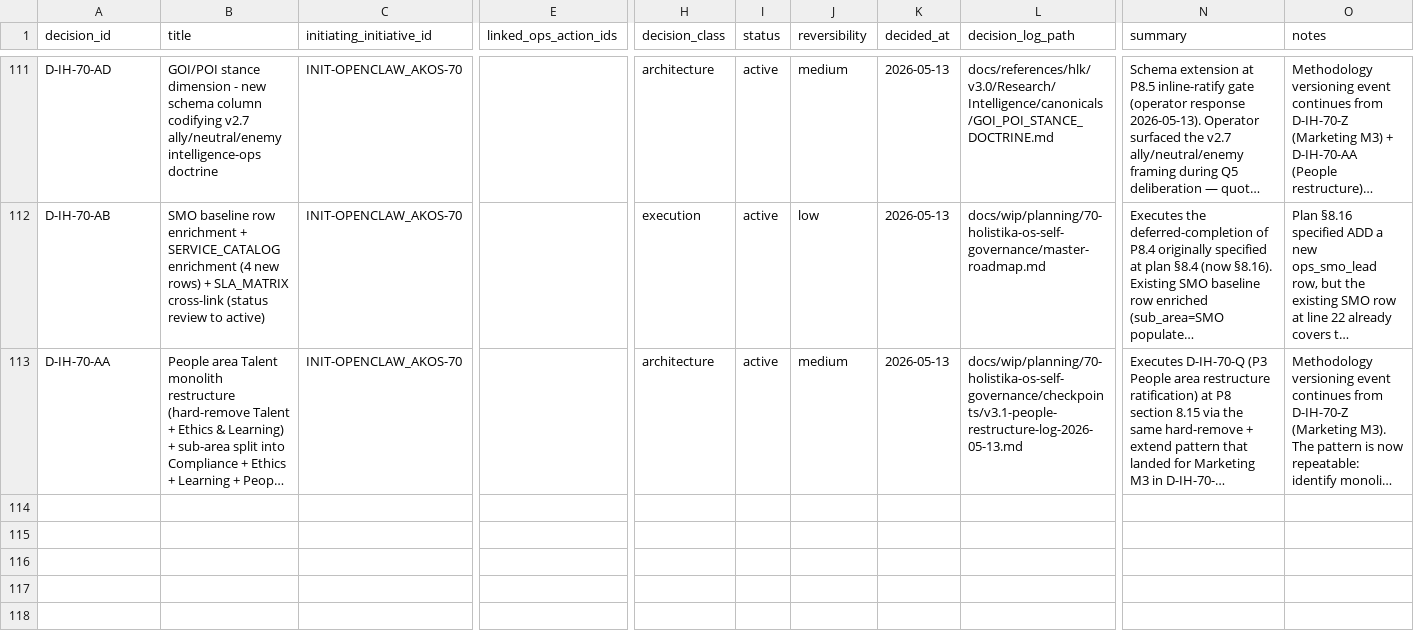
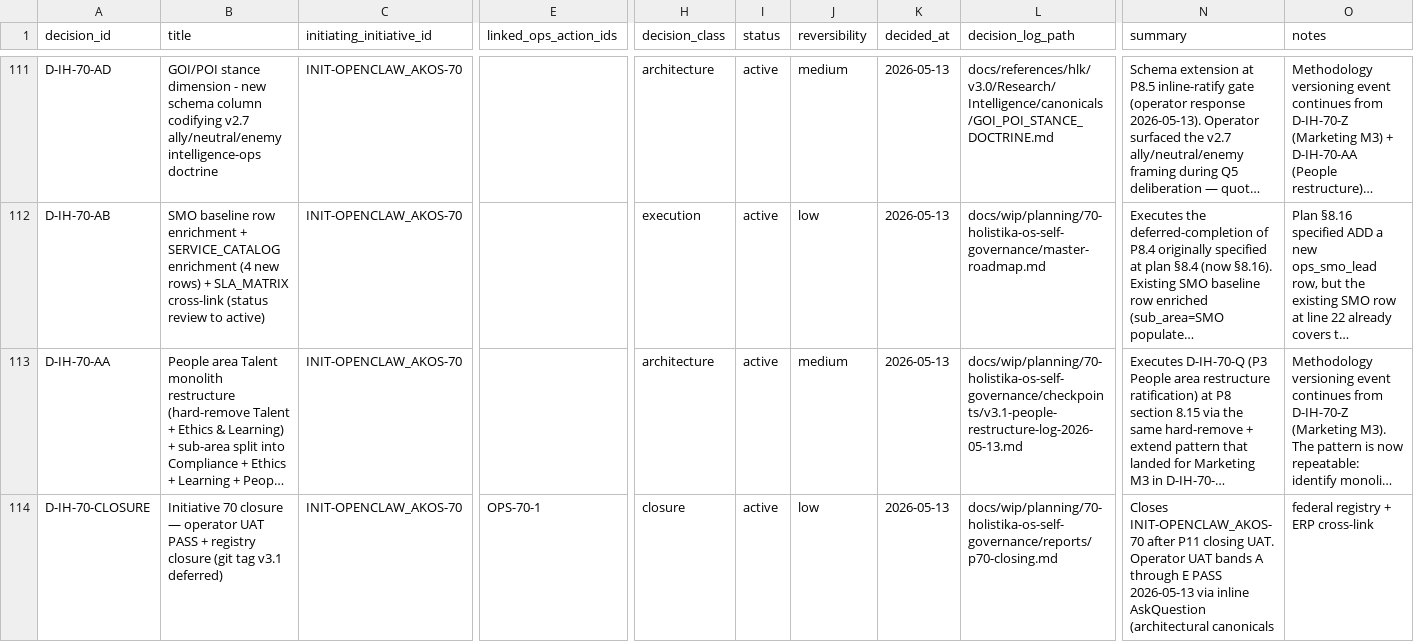
Before and after one commit to FraysaXII/openclaw-akos, a CSV file: docs/references/hlk/v3.0/Admin/O5-1/People/Compliance/canonicals/DECISION_REGISTER.csv, drawn as a sheet; only a part is shown, gaps mark what is left out; long unchanged cells end in …; rows hold the shown columns only; the diff names each change by its address in the sheet, - before the commit and + after, or states it on an @@ line.

Commit message:
I70 P11 closure: D-IH-70-CLOSURE, CLOSED INIT/OPS rows, p70-closing + roadmap
Operator UAT bands A through E PASS 2026-05-13 (inline AskQuestion). Annotated git
tag v3.1 explicitly deferred pending release-taxonomy ratification (see p70-closing
section 5 and CHANGELOG).

```diff
--- a/docs/references/hlk/v3.0/Admin/O5-1/People/Compliance/canonicals/DECISION_REGISTER.csv
+++ b/docs/references/hlk/v3.0/Admin/O5-1/People/Compliance/canonicals/DECISION_REGISTER.csv
+row 114: D-IH-70-CLOSURE | Initiative 70 closure — operator UAT PASS + registry closure (git tag v3.1 deferred) | INIT-OPENCLAW_AKOS-70 | OPS-70-1 | closure | active | low | 2026-05-13 | docs/wip/planning/70-holistika-os-self-governance/reports/p70-closing.md | Closes INIT-OPENCLAW_AKOS-70 after P11 closing UAT. Operator UAT bands A through E PASS 2026-05-13 via inline AskQuestion (architectural canonicals | federal registry + ERP cross-link
```
Also changed, not shown: docs/references/hlk/v3.0/Admin/O5-1/People/Compliance/canonicals/INITIATIVE_REGISTRY.csv, docs/references/hlk/v3.0/Admin/O5-1/People/Compliance/canonicals/OPS_REGISTER.csv, 3 other files.
